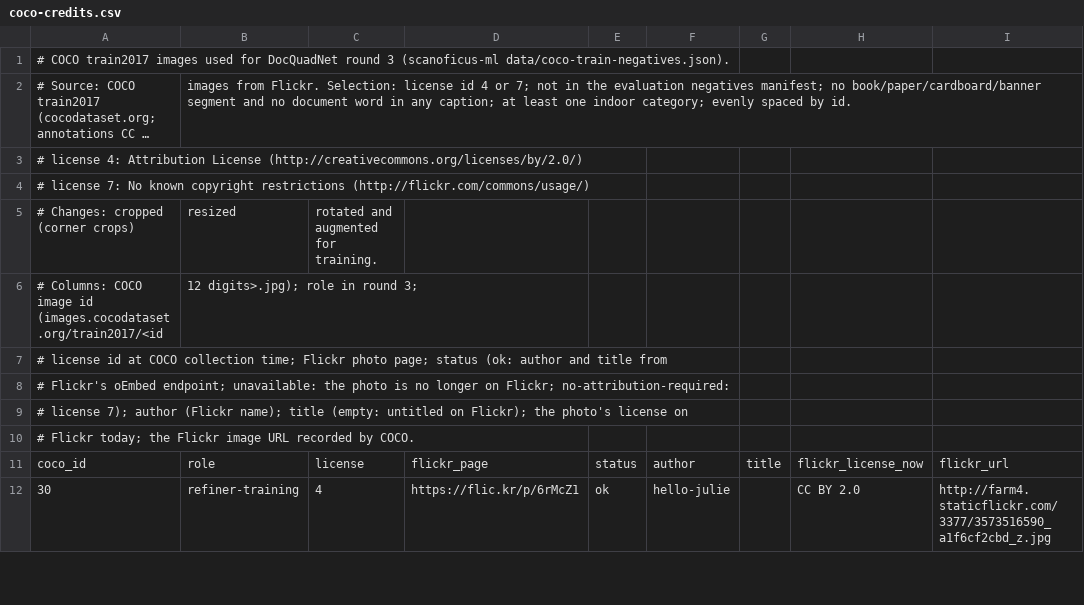
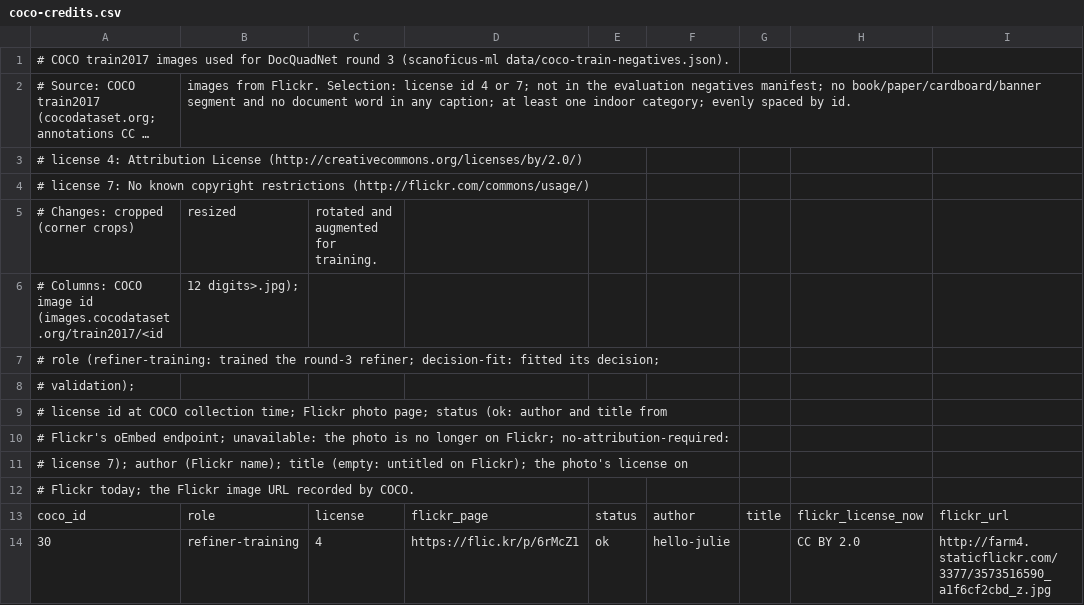
Before and after one commit to julian-r/scanoficus, a CSV file: apps/demo/models/docquadnet3/coco-credits.csv, drawn as a sheet; only a part is shown; long unchanged cells end in ….

```diff
--- a/apps/demo/models/docquadnet3/coco-credits.csv
+++ b/apps/demo/models/docquadnet3/coco-credits.csv
@@ -5,3 +5,5 @@
 # Changes: cropped (corner crops), resized, rotated and augmented for training.
-# Columns: COCO image id (images.cocodataset.org/train2017/<id, 12 digits>.jpg); role in round 3;
+# Columns: COCO image id (images.cocodataset.org/train2017/<id, 12 digits>.jpg);
+# role (refiner-training: trained the round-3 refiner; decision-fit: fitted its decision;
+# validation);
 # license id at COCO collection time; Flickr photo page; status (ok: author and title from
```
Also changed, not shown: packages/detector-nn/models/docquadnet4/coco-credits.csv, 10 other files.
